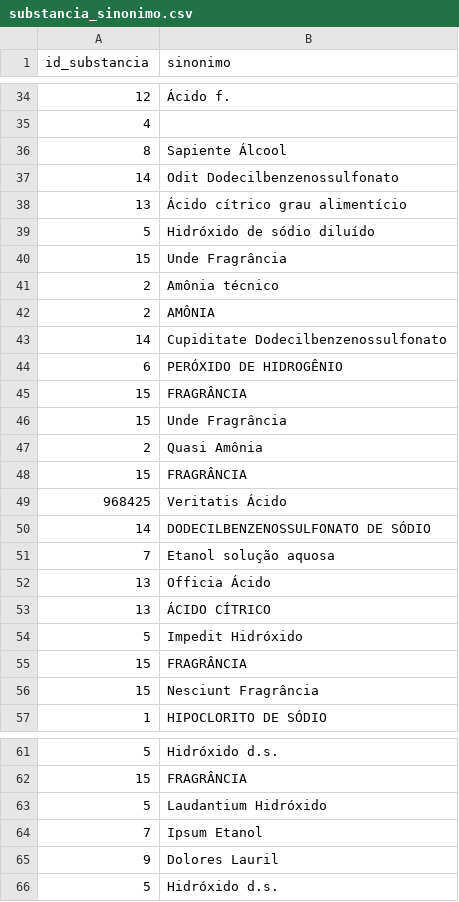
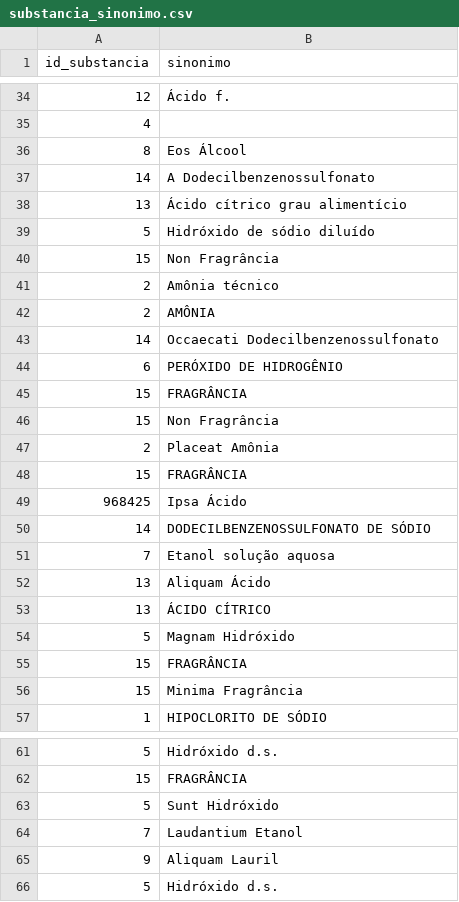
Before and after one commit to Quimia-br/quimia-bd, a CSV file: src/database/sql/data_load/mocks/substancia_sinonimo.csv, drawn as a sheet; only a part is shown, gaps mark what is left out; the diff covers the shown part only.

```diff
--- a/src/database/sql/data_load/mocks/substancia_sinonimo.csv
+++ b/src/database/sql/data_load/mocks/substancia_sinonimo.csv
@@ -35,23 +35,23 @@ id_substancia,sinonimo
 4,
-8,Sapiente Álcool
-14,Odit Dodecilbenzenossulfonato
+8,Eos Álcool
+14,A Dodecilbenzenossulfonato
 13,Ácido cítrico grau alimentício
 5,Hidróxido de sódio diluído
-15,Unde Fragrância
+15,Non Fragrância
 2,Amônia técnico
 2,AMÔNIA
-14,Cupiditate Dodecilbenzenossulfonato
+14,Occaecati Dodecilbenzenossulfonato
 6,PERÓXIDO DE HIDROGÊNIO
 15,FRAGRÂNCIA
-15,Unde Fragrância
-2,Quasi Amônia
+15,Non Fragrância
+2,Placeat Amônia
 15,FRAGRÂNCIA
-968425,Veritatis Ácido
+968425,Ipsa Ácido
 14,DODECILBENZENOSSULFONATO DE SÓDIO
 7,Etanol solução aquosa
-13,Officia Ácido
+13,Aliquam Ácido
 13,ÁCIDO CÍTRICO
-5,Impedit Hidróxido
+5,Magnam Hidróxido
 15,FRAGRÂNCIA
-15,Nesciunt Fragrância
+15,Minima Fragrância
 1,HIPOCLORITO DE SÓDIO
@@ -62,5 +62,5 @@ id_substancia,sinonimo
 15,FRAGRÂNCIA
-5,Laudantium Hidróxido
-7,Ipsum Etanol
-9,Dolores Lauril
+5,Sunt Hidróxido
+7,Laudantium Etanol
+9,Aliquam Lauril
 5,Hidróxido d.s.
```
Also changed, not shown: 38 edited cells elsewhere in this file, src/database/sql/data_load/mocks/comodo.csv, src/database/sql/data_load/mocks/estante.csv, 6 other files.
